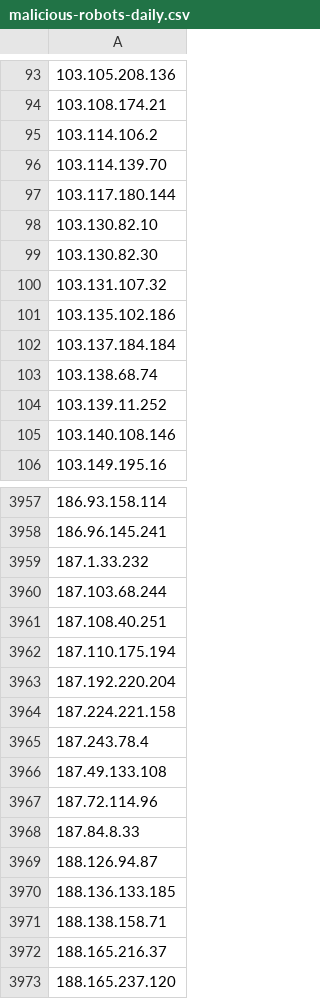
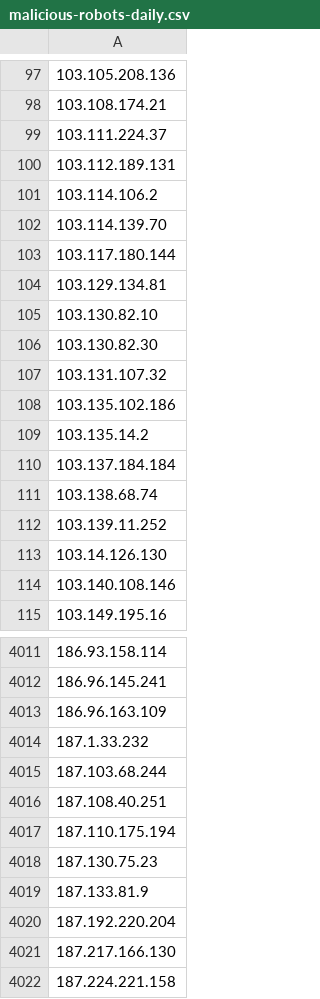
Before and after one commit to DXC-0/Malicious-Robots, a CSV file: malicious-robots-daily.csv, drawn as a sheet; only a part is shown, gaps mark what is left out; the shorter side is filled out with more unchanged rows; the diff covers the shown part only; the diff names each change by its address in the sheet, - before the commit and + after, or states it on an @@ line.

Commit message:
Update malicious-robots.txt

```diff
--- a/malicious-robots-daily.csv
+++ b/malicious-robots-daily.csv
+row 99: 103.111.224.37
+row 100: 103.112.189.131
+row 104: 103.129.134.81
+row 109: 103.135.14.2
+row 113: 103.14.126.130
+row 4013: 186.96.163.109
+row 4018: 187.130.75.23
+row 4019: 187.133.81.9
+row 4021: 187.217.166.130
```
Also changed, not shown: 116 added rows elsewhere in this file, 1 other file.
